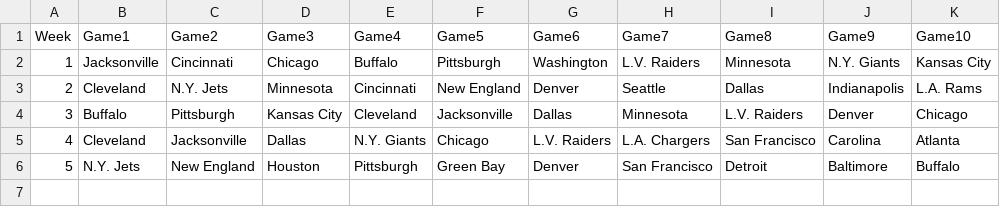
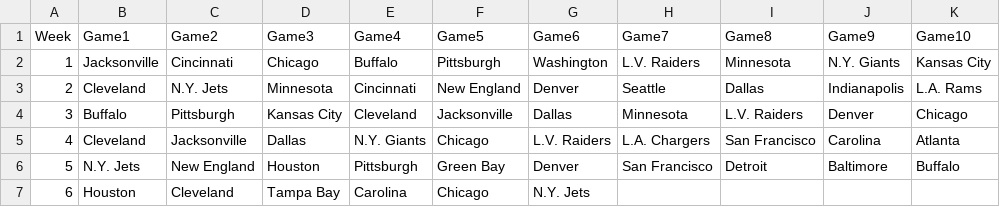
Before and after one commit to blakeweaver17-del/NFL-Pick-em, a CSV file: results.csv, drawn as a sheet; the diff names each change by its address in the sheet, - before the commit and + after, or states it on an @@ line.

Commit message:
Update results.csv

```diff
--- a/results.csv
+++ b/results.csv
+row 7: 6 | Houston | Cleveland | Tampa Bay | Carolina | Chicago | N.Y. Jets
```
